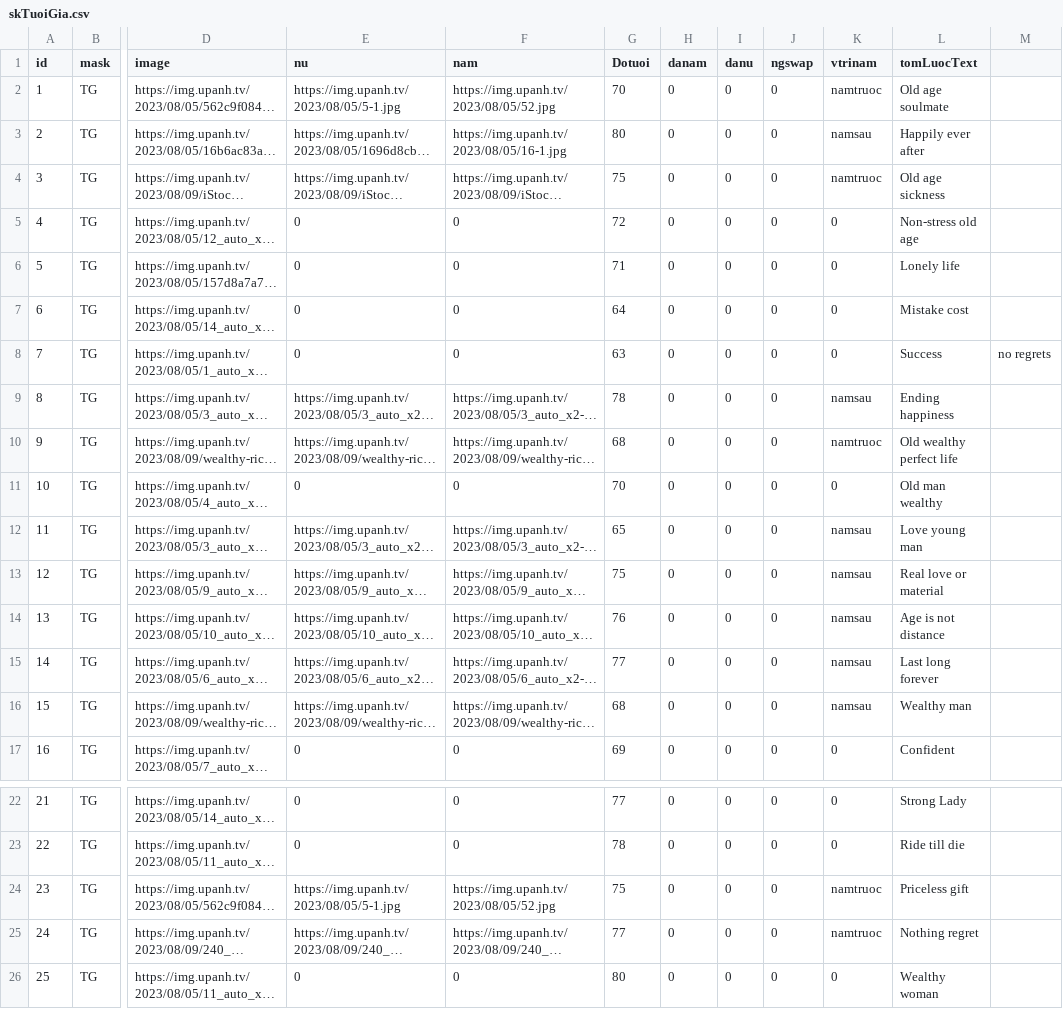
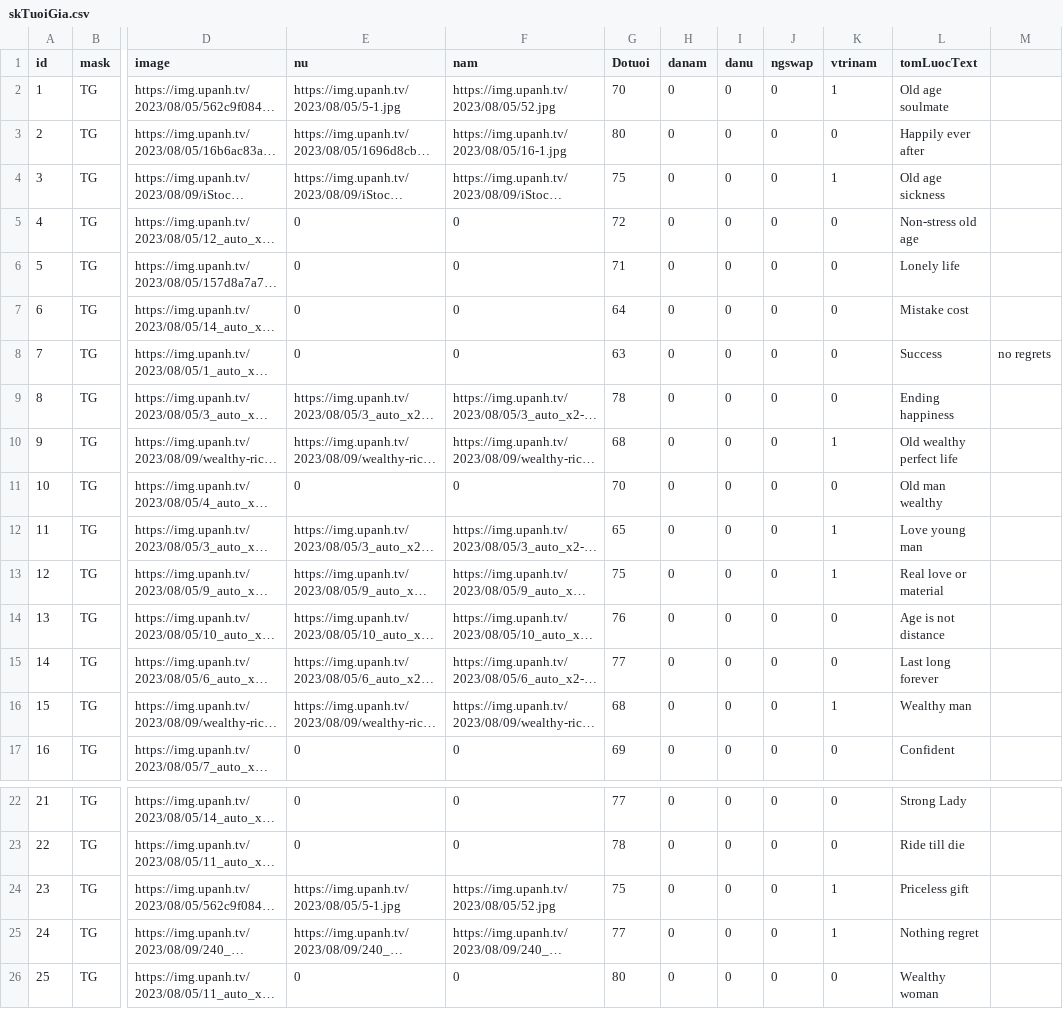
Before and after one commit to Thang1911/reader, a CSV file: public/csvFiles/skTuoiGia.csv, drawn as a sheet; only a part is shown, gaps mark what is left out; long unchanged cells end in …; the diff names each change by its address in the sheet, - before the commit and + after, or states it on an @@ line.

```diff
--- a/public/csvFiles/skTuoiGia.csv
+++ b/public/csvFiles/skTuoiGia.csv
-K2 (vtrinam): namtruoc
+K2 (vtrinam): 1
-K3 (vtrinam): namsau
+K3 (vtrinam): 0
-K4 (vtrinam): namtruoc
+K4 (vtrinam): 1
-K9 (vtrinam): namsau
+K9 (vtrinam): 0
-K10 (vtrinam): namtruoc
+K10 (vtrinam): 1
-K12:K13 (vtrinam): namsau
+K12:K13 (vtrinam): 1
-K14:K15 (vtrinam): namsau
+K14:K15 (vtrinam): 0
-K16 (vtrinam): namsau
+K16 (vtrinam): 1
-K24:K25 (vtrinam): namtruoc
+K24:K25 (vtrinam): 1
```
Also changed, not shown: public/csvFiles/skConLapGiaDinh.csv, public/csvFiles/skGapNhau.csv, 13 other files.
